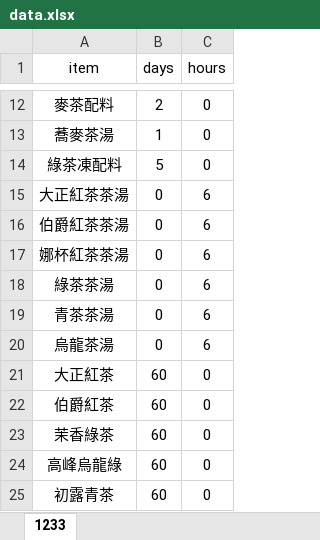
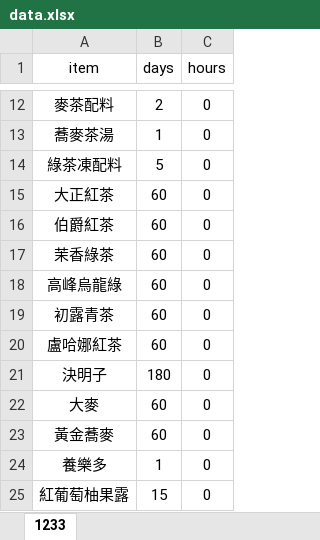
Before and after one commit to allenpim/print_system, an Excel workbook: data.xlsx, sheet 1233, drawn as a sheet; only a part is shown, gaps mark what is left out; the shorter side is filled out with more unchanged rows; values as stored, in another font and other column widths than the file's, no borders; charts and pictures not drawn; the diff names each change by its address in the sheet, - before the commit and + after, or states it on an @@ line.

Commit message:
Add files via upload
更新項目。移除所有茶湯，只保留原物料

```diff
--- a/data.xlsx (sheet 1233)
+++ b/data.xlsx (sheet 1233)
-row 15: 大正紅茶茶湯 | 0 | 6
-row 16: 伯爵紅茶茶湯 | 0 | 6
-row 17: 娜杯紅茶茶湯 | 0 | 6
-row 18: 綠茶茶湯 | 0 | 6
-row 19: 青茶茶湯 | 0 | 6
-row 20: 烏龍茶湯 | 0 | 6
```
